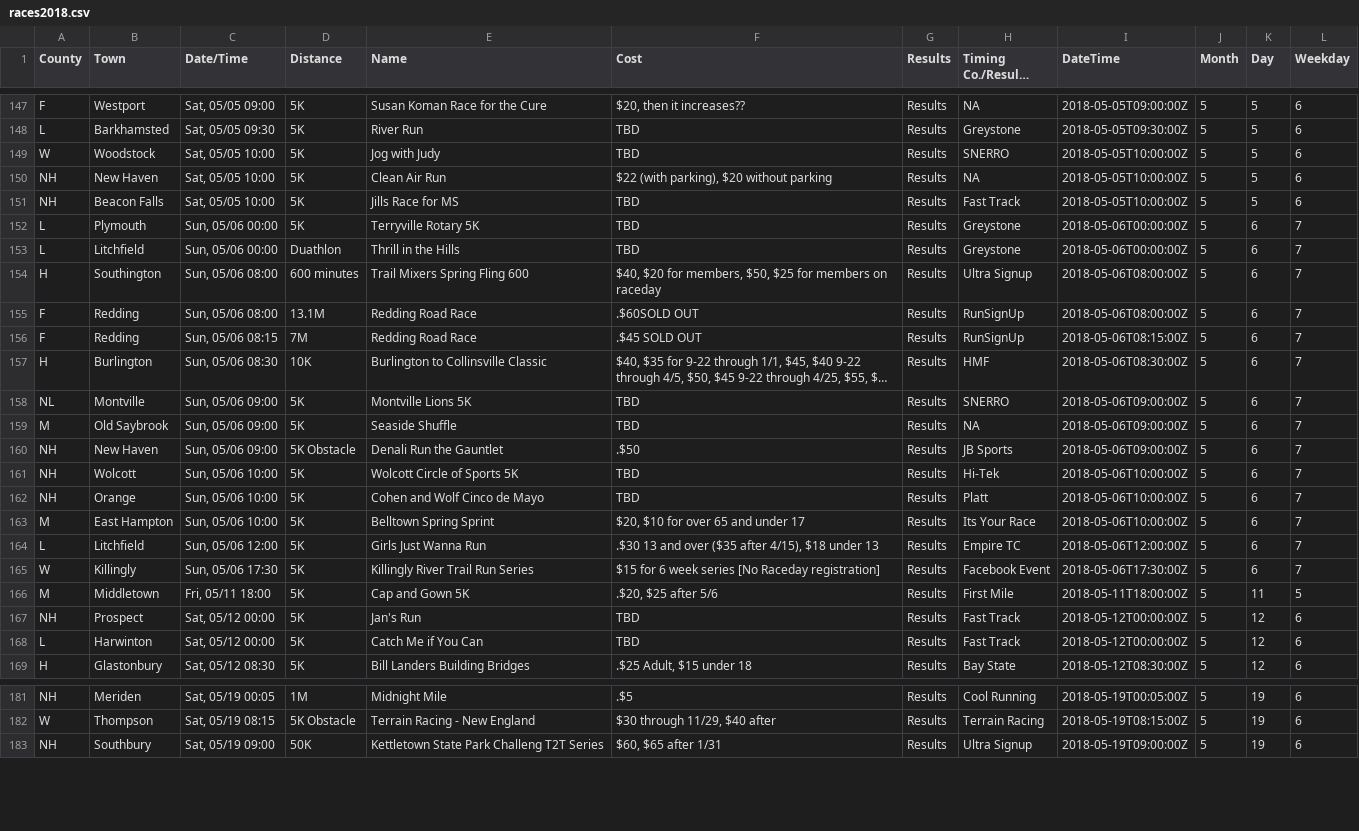
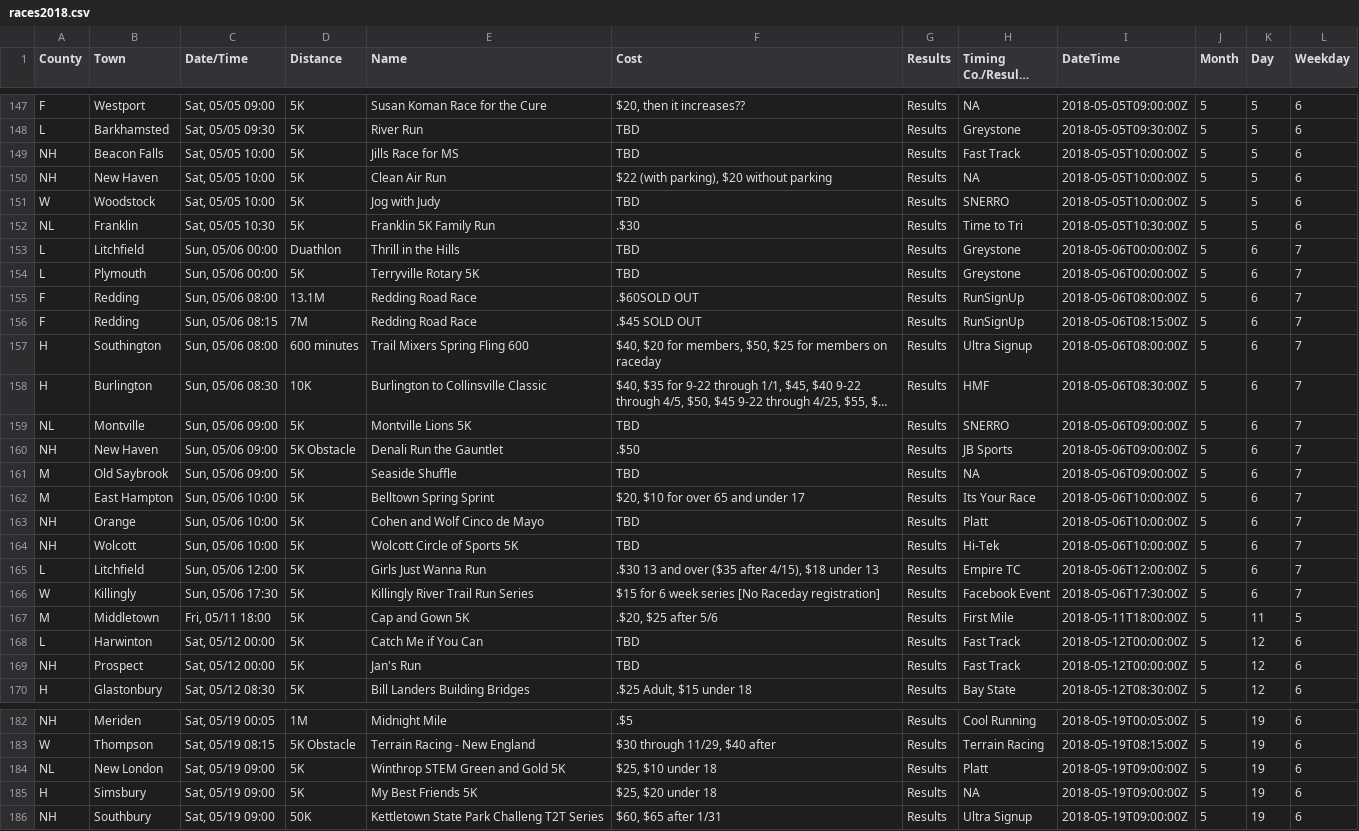
Before and after one commit to jpasini/dataviz-project-template, a CSV file: data/races2018.csv, drawn as a sheet; only a part is shown, gaps mark what is left out; long unchanged cells end in …; addresses are those after the commit; the diff covers the shown part only; the diff names each change by its address in the sheet, - before the commit and + after, or states it on an @@ line.

Commit message:
fresh data

```diff
--- a/data/races2018.csv
+++ b/data/races2018.csv
+row 149: NH | Beacon Falls | Sat, 05/05 10:00 | 5K | Jills Race for MS | TBD | Results | Fast Track | 2018-05-05T10:00:00Z | 5 | 5 | 6
-A152 (County): NH
+A152 (County): NL
-B152 (Town): Beacon Falls
+B152 (Town): Franklin
-C152 (Date/Time): Sat, 05/05 10:00
+C152 (Date/Time): Sat, 05/05 10:30
-E152 (Name): Jills Race for MS
+E152 (Name): Franklin 5K Family Run
-F152 (Cost): TBD
+F152 (Cost): .$30
-H152 (Timing Co./Results Site): Fast Track
+H152 (Timing Co./Results Site): Time to Tri
-I152 (DateTime): 2018-05-05T10:00:00Z
+I152 (DateTime): 2018-05-05T10:30:00Z
@@ row 154 moved to row 157: H @@
@@ row 163 moved to row 162: M @@
@@ row 162 moved to row 163: NH @@
@@ row 189 moved to row 184: NL @@
+row 185: H | Simsbury | Sat, 05/19 09:00 | 5K | My Best Friends 5K | $25, $20 under 18 | Results | NA | 2018-05-19T09:00:00Z | 5 | 19 | 6
```
Also changed, not shown: 6 added rows, 2 removed rows, 43 moved rows and 11 edited cells elsewhere in this file, 2 other files.
